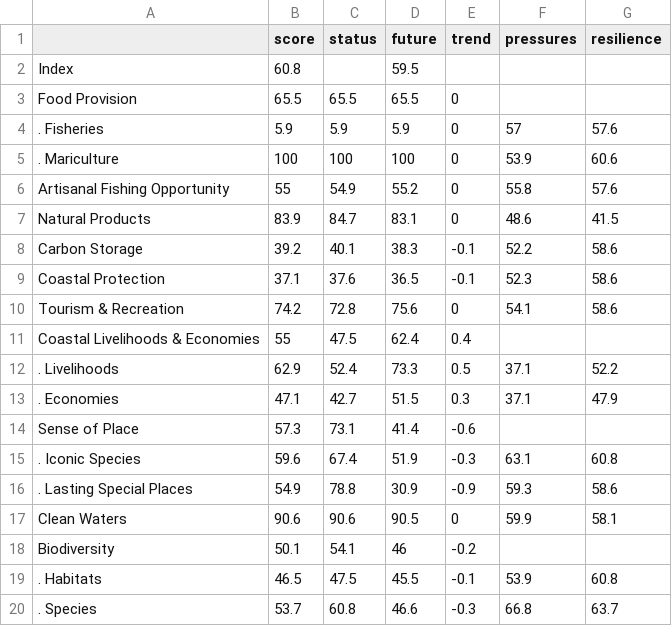
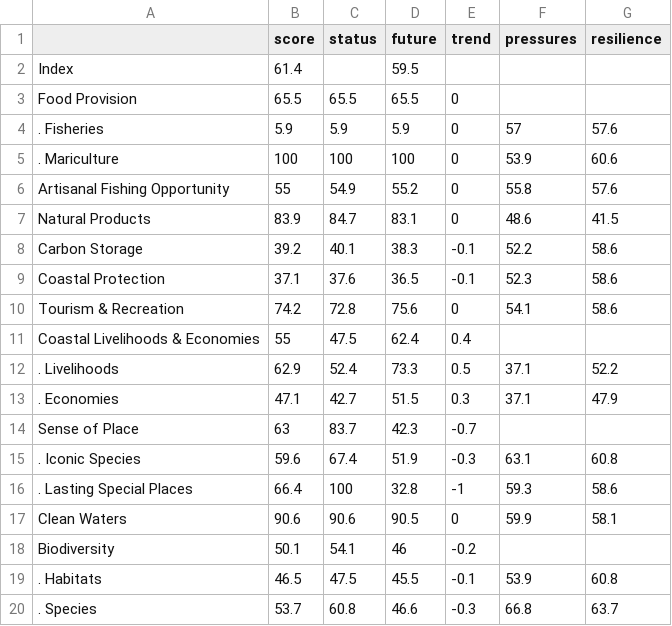
Before and after one commit to OHI-Science/chn, a CSV file: province2015/reports/tables/scores_Fujian.csv, drawn as a sheet.

```diff
--- a/province2015/reports/tables/scores_Fujian.csv
+++ b/province2015/reports/tables/scores_Fujian.csv
@@ -1,3 +1,3 @@
 " ","score","status","future","trend","pressures","resilience"
-"Index",60.8,,59.5,,,
+"Index",61.4,,59.5,,,
 "Food Provision",65.5,65.5,65.5,0,,
@@ -13,5 +13,5 @@
 ". Economies",47.1,42.7,51.5,0.3,37.1,47.9
-"Sense of Place",57.3,73.1,41.4,-0.6,,
+"Sense of Place",63,83.7,42.3,-0.7,,
 ". Iconic Species",59.6,67.4,51.9,-0.3,63.1,60.8
-". Lasting Special Places",54.9,78.8,30.9,-0.9,59.3,58.6
+". Lasting Special Places",66.4,100,32.8,-1,59.3,58.6
 "Clean Waters",90.6,90.6,90.5,0,59.9,58.1
```
Also changed, not shown: province2015/reports/tables/scores_Guangdong.csv, province2015/reports/tables/scores_Guangxi.csv, 30 other files.
